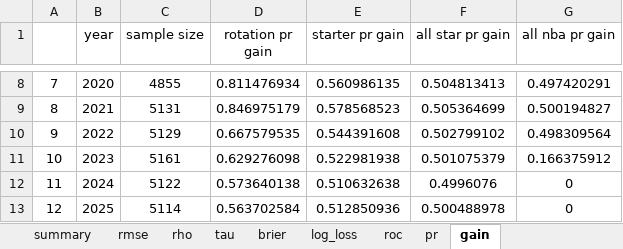
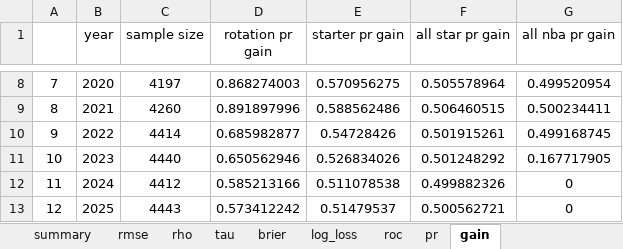
Before and after one commit to Uttam2007110/NBA_draft_model, an Excel workbook: bart/validation.xlsx, sheet gain, drawn as a sheet; only a part is shown, gaps mark what is left out; values as stored, in another font and other column widths than the file's, no borders; the diff covers the shown part only; the diff names each change by its address in the sheet, - before the commit and + after, or states it on an @@ line.

```diff
--- a/bart/validation.xlsx (sheet gain)
+++ b/bart/validation.xlsx (sheet gain)
-C8 (sample size): 4855
+C8 (sample size): 4197
-D8 (rotation pr gain): 0.811476934
+D8 (rotation pr gain): 0.868274003
-E8 (starter pr gain): 0.560986135
+E8 (starter pr gain): 0.570956275
-F8 (all star pr gain): 0.504813413
+F8 (all star pr gain): 0.505578964
-G8 (all nba pr gain): 0.497420291
+G8 (all nba pr gain): 0.499520954
-C9 (sample size): 5131
+C9 (sample size): 4260
-D9 (rotation pr gain): 0.846975179
+D9 (rotation pr gain): 0.891897996
-E9 (starter pr gain): 0.578568523
+E9 (starter pr gain): 0.588562486
-F9 (all star pr gain): 0.505364699
+F9 (all star pr gain): 0.506460515
-G9 (all nba pr gain): 0.500194827
+G9 (all nba pr gain): 0.500234411
-C10 (sample size): 5129
+C10 (sample size): 4414
-D10 (rotation pr gain): 0.667579535
+D10 (rotation pr gain): 0.685982877
-E10 (starter pr gain): 0.544391608
+E10 (starter pr gain): 0.54728426
-F10 (all star pr gain): 0.502799102
+F10 (all star pr gain): 0.501915261
-G10 (all nba pr gain): 0.498309564
+G10 (all nba pr gain): 0.499168745
-C11 (sample size): 5161
+C11 (sample size): 4440
-D11 (rotation pr gain): 0.629276098
+D11 (rotation pr gain): 0.650562946
-E11 (starter pr gain): 0.522981938
+E11 (starter pr gain): 0.526834026
-F11 (all star pr gain): 0.501075379
+F11 (all star pr gain): 0.501248292
-G11 (all nba pr gain): 0.166375912
+G11 (all nba pr gain): 0.167717905
-C12 (sample size): 5122
+C12 (sample size): 4412
-D12 (rotation pr gain): 0.573640138
+D12 (rotation pr gain): 0.585213166
-E12 (starter pr gain): 0.510632638
+E12 (starter pr gain): 0.511078538
-F12 (all star pr gain): 0.4996076
+F12 (all star pr gain): 0.499882326
-C13 (sample size): 5114
+C13 (sample size): 4443
-D13 (rotation pr gain): 0.563702584
+D13 (rotation pr gain): 0.573412242
-E13 (starter pr gain): 0.512850936
+E13 (starter pr gain): 0.51479537
-F13 (all star pr gain): 0.500488978
+F13 (all star pr gain): 0.500562721
```
Also changed, not shown: 30 edited cells elsewhere in this sheet, sheet summary, sheet brier, sheet log_loss, sheet roc, sheet pr, sheet rho, 2 more sheets, 1 other file.
